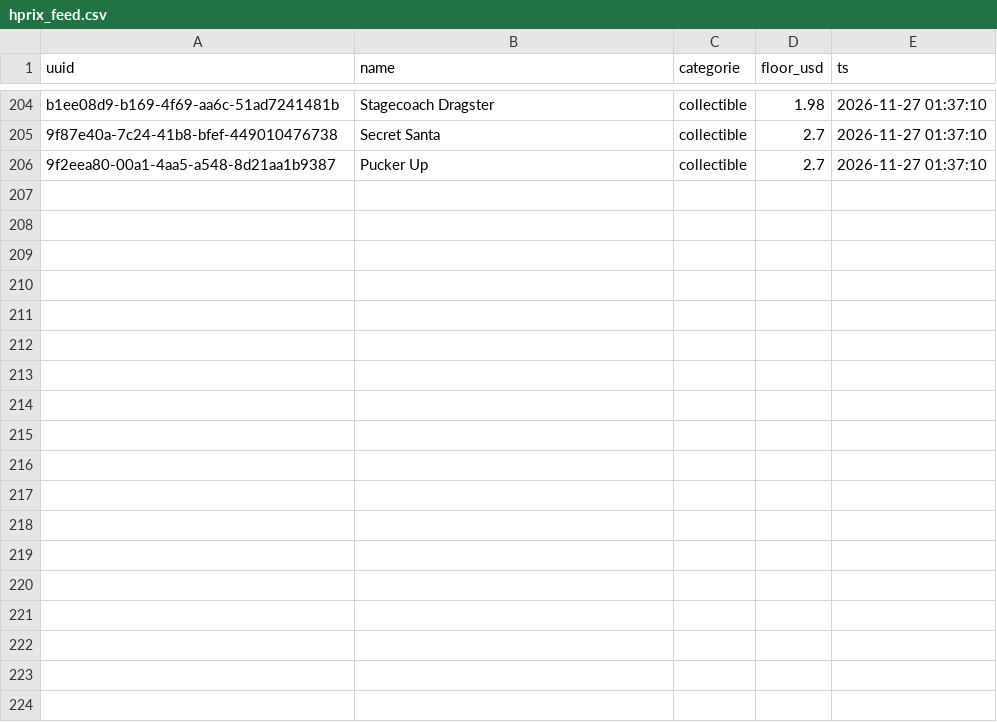
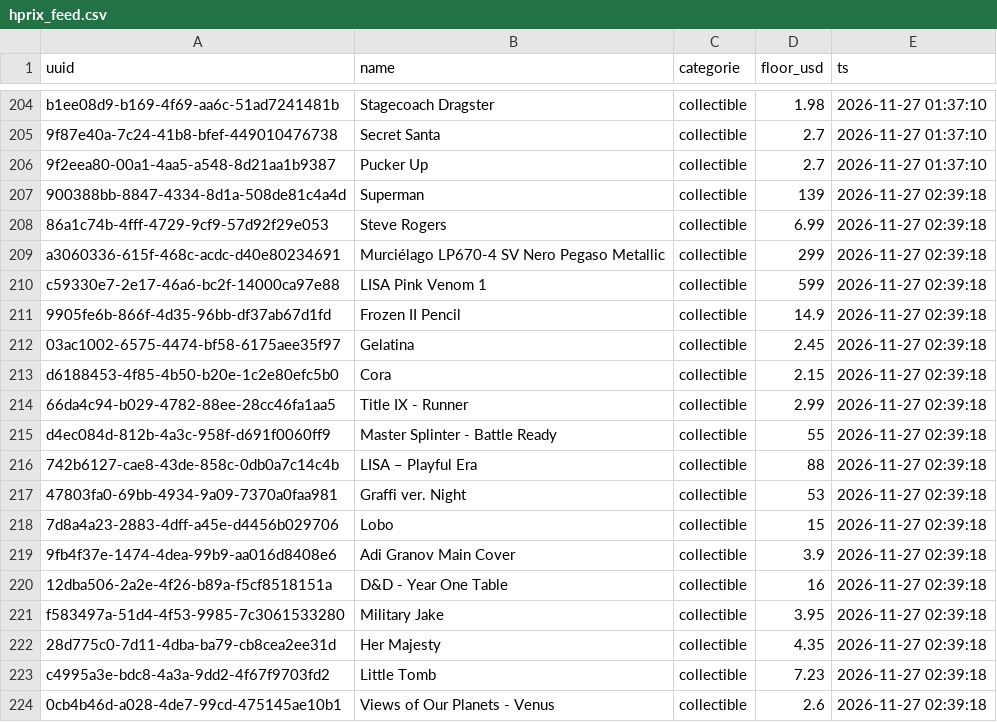
Before and after one commit to Leonessa2/jetonveve, a CSV file: data/hprix_feed.csv, drawn as a sheet; only a part is shown, gaps mark what is left out.

```diff
--- a/data/hprix_feed.csv
+++ b/data/hprix_feed.csv
@@ -206 +206,19 @@ b1ee08d9-b169-4f69-aa6c-51ad7241481b,Stagecoach Dragster,collectible,1.98,2026-1
 9f2eea80-00a1-4aa5-a548-8d21aa1b9387,Pucker Up,collectible,2.7,2026-11-27 01:37:10
+900388bb-8847-4334-8d1a-508de81c4a4d,Superman,collectible,139,2026-11-27 02:39:18
+86a1c74b-4fff-4729-9cf9-57d92f29e053,Steve Rogers,collectible,6.99,2026-11-27 02:39:18
+a3060336-615f-468c-acdc-d40e80234691,Murciélago LP670-4 SV Nero Pegaso Metallic,collectible,299,2026-11-27 02:39:18
+c59330e7-2e17-46a6-bc2f-14000ca97e88,LISA Pink Venom 1,collectible,599,2026-11-27 02:39:18
+9905fe6b-866f-4d35-96bb-df37ab67d1fd,Frozen II Pencil,collectible,14.9,2026-11-27 02:39:18
+03ac1002-6575-4474-bf58-6175aee35f97,Gelatina,collectible,2.45,2026-11-27 02:39:18
+d6188453-4f85-4b50-b20e-1c2e80efc5b0,Cora,collectible,2.15,2026-11-27 02:39:18
+66da4c94-b029-4782-88ee-28cc46fa1aa5,Title IX - Runner,collectible,2.99,2026-11-27 02:39:18
+d4ec084d-812b-4a3c-958f-d691f0060ff9,Master Splinter - Battle Ready,collectible,55,2026-11-27 02:39:18
+742b6127-cae8-43de-858c-0db0a7c14c4b,LISA – Playful Era,collectible,88,2026-11-27 02:39:18
+47803fa0-69bb-4934-9a09-7370a0faa981,Graffi ver. Night,collectible,53,2026-11-27 02:39:18
+7d8a4a23-2883-4dff-a45e-d4456b029706,Lobo,collectible,15,2026-11-27 02:39:18
+9fb4f37e-1474-4dea-99b9-aa016d8408e6,Adi Granov Main Cover,collectible,3.9,2026-11-27 02:39:18
+12dba506-2a2e-4f26-b89a-f5cf8518151a,D&D - Year One Table,collectible,16,2026-11-27 02:39:18
+f583497a-51d4-4f53-9985-7c3061533280,Military Jake,collectible,3.95,2026-11-27 02:39:18
+28d775c0-7d11-4dba-ba79-cb8cea2ee31d,Her Majesty,collectible,4.35,2026-11-27 02:39:18
+c4995a3e-bdc8-4a3a-9dd2-4f67f9703fd2,Little Tomb,collectible,7.23,2026-11-27 02:39:18
+0cb4b46d-a028-4de7-99cd-475145ae10b1,Views of Our Planets - Venus,collectible,2.6,2026-11-27 02:39:18
```
